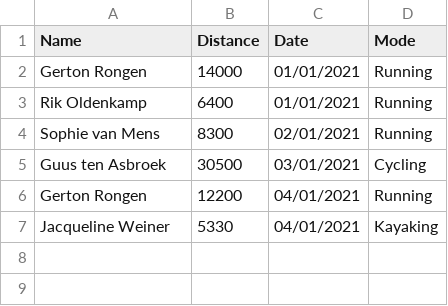
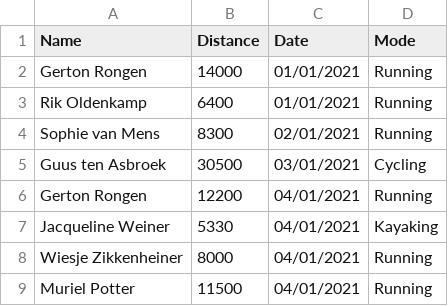
Before and after one commit to Rik9/AIGHD_moves, a CSV file: Distances.csv, drawn as a sheet.

Commit message:
Update distances

```diff
--- a/Distances.csv
+++ b/Distances.csv
@@ -7 +7,3 @@ Gerton Rongen,12200,04/01/2021,Running
 Jacqueline Weiner,5330,04/01/2021,Kayaking
+Wiesje Zikkenheiner,8000,04/01/2021,Running
+Muriel Potter,11500,04/01/2021,Running
```
